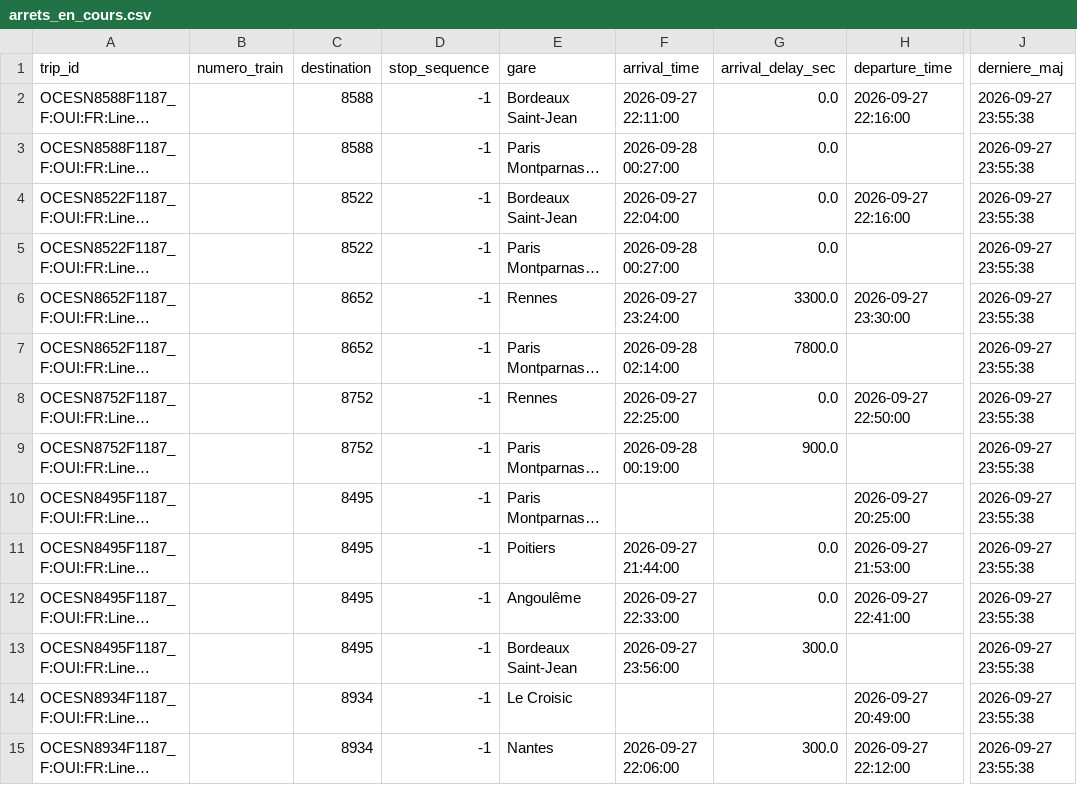
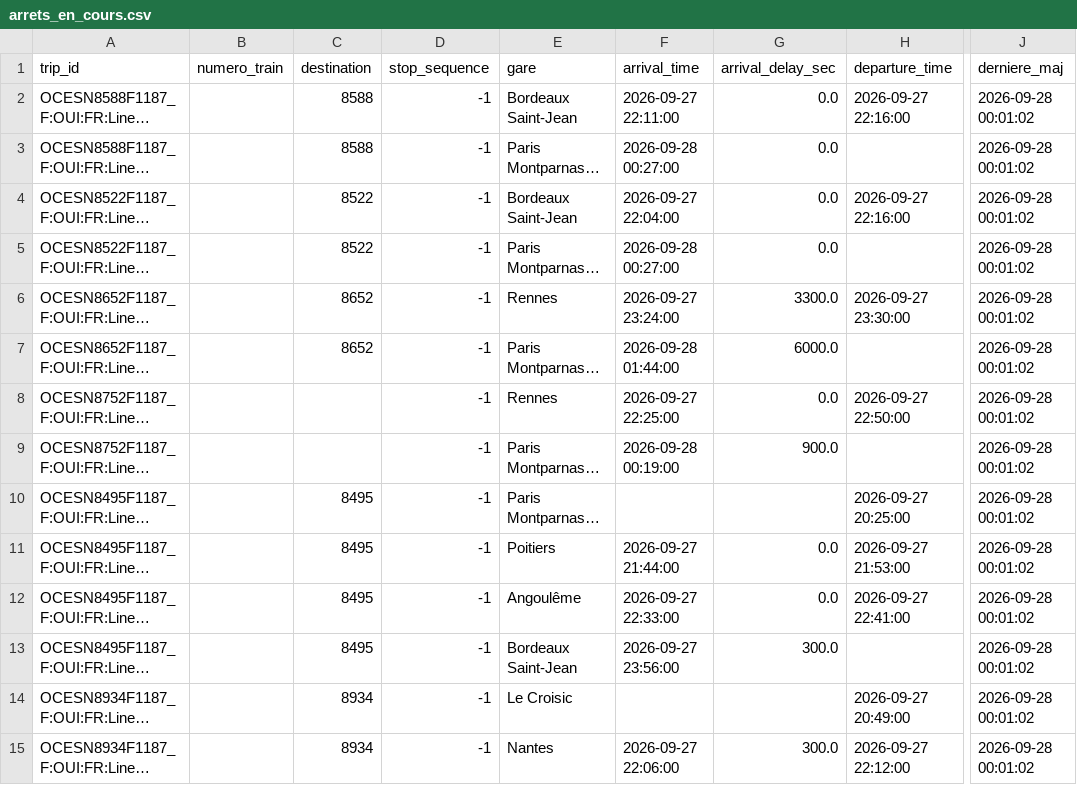
Before and after one commit to lflachot-dotcom/retards-trains, a CSV file: data/arrets_en_cours.csv, drawn as a sheet; only a part is shown, gaps mark what is left out; long unchanged cells end in …; the diff covers the shown part only; the diff names each change by its address in the sheet, - before the commit and + after, or states it on an @@ line.

```diff
--- a/data/arrets_en_cours.csv
+++ b/data/arrets_en_cours.csv
-J2:J15 (derniere_maj): 2026-09-27 23:55:38
+J2:J15 (derniere_maj): 2026-09-28 00:01:02
-F7 (arrival_time): 2026-09-28 02:14:00
+F7 (arrival_time): 2026-09-28 01:44:00
-G7 (arrival_delay_sec): 7800.0
+G7 (arrival_delay_sec): 6000.0
-C8:C9 (destination): 8752
+C8:C9 (destination): (empty)
```
Also changed, not shown: 27 edited cells elsewhere in this file.
